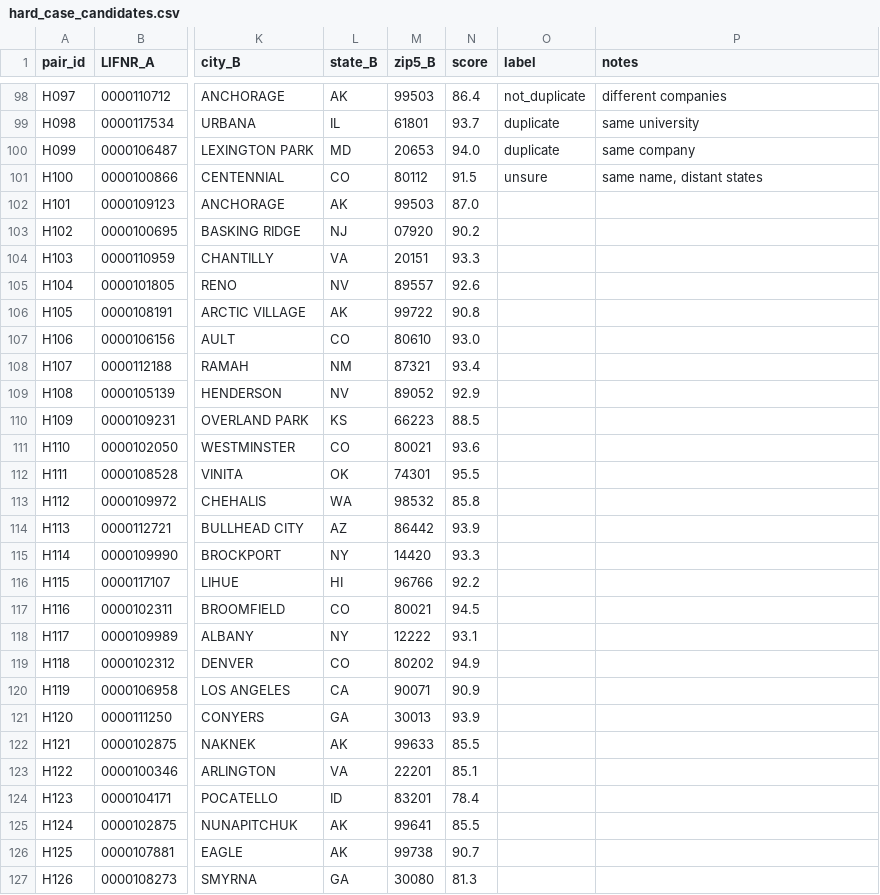
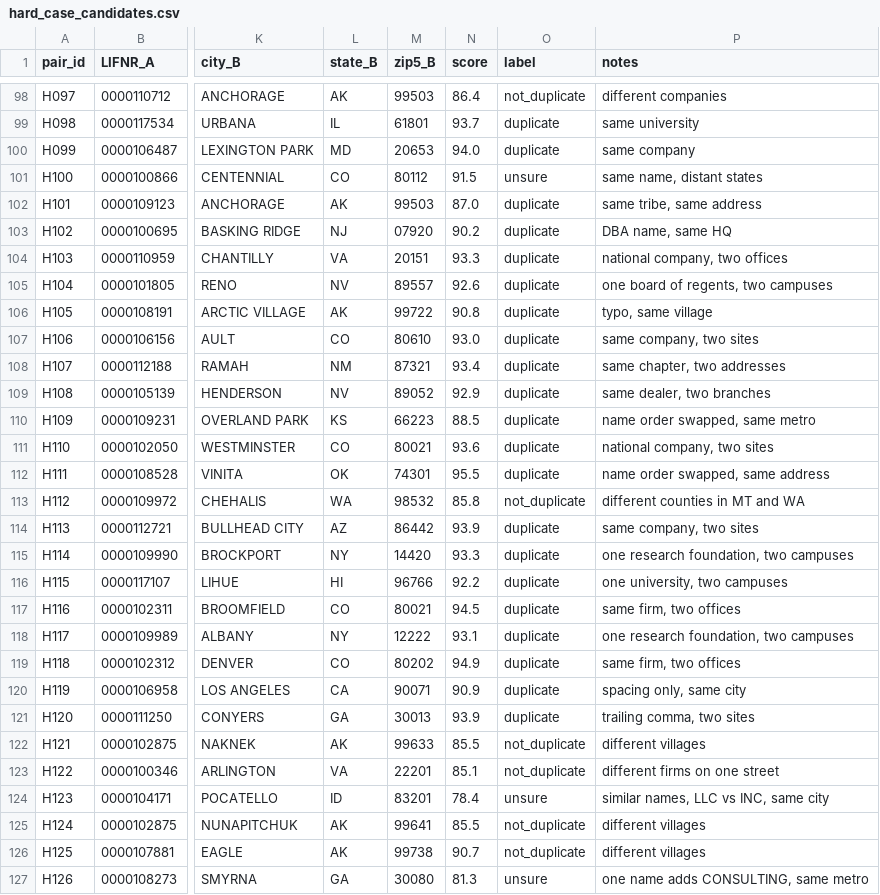
Before and after one commit to pratri/vendor-master-quality, a CSV file: data/labels/hard_case_candidates.csv, drawn as a sheet; only a part is shown, gaps mark what is left out; the diff covers the shown part only; the diff names each change by its address in the sheet, - before the commit and + after, or states it on an @@ line.

Commit message:
Label all 150 hard cases; add R08 payment soon after a bank change
- R08: bank change (not a first setup) then a payment within 14 days. The generator
  derives expected cases from its change and payment log; reconcile matches 54/54.
- Generator CLI now defaults to 30 days, matching the README.
- Hard-case labels complete (AI-labeled, disclosed); evaluation updated.
- Refreshed demo data, screenshot and headline exposure.

```diff
--- a/data/labels/hard_case_candidates.csv
+++ b/data/labels/hard_case_candidates.csv
-O102:O112 (label): (empty)
+O102:O112 (label): duplicate
-P102 (notes): (empty)
+P102 (notes): same tribe, same address
-P103 (notes): (empty)
+P103 (notes): DBA name, same HQ
-P104 (notes): (empty)
+P104 (notes): national company, two offices
-P105 (notes): (empty)
+P105 (notes): one board of regents, two campuses
-P106 (notes): (empty)
+P106 (notes): typo, same village
-P107 (notes): (empty)
+P107 (notes): same company, two sites
-P108 (notes): (empty)
+P108 (notes): same chapter, two addresses
-P109 (notes): (empty)
+P109 (notes): same dealer, two branches
-P110 (notes): (empty)
+P110 (notes): name order swapped, same metro
-P111 (notes): (empty)
+P111 (notes): national company, two sites
-P112 (notes): (empty)
+P112 (notes): name order swapped, same address
-O113 (label): (empty)
+O113 (label): not_duplicate
-P113 (notes): (empty)
+P113 (notes): different counties in MT and WA
-O114:O121 (label): (empty)
+O114:O121 (label): duplicate
-P114 (notes): (empty)
+P114 (notes): same company, two sites
-P115 (notes): (empty)
+P115 (notes): one research foundation, two campuses
-P116 (notes): (empty)
+P116 (notes): one university, two campuses
-P117 (notes): (empty)
+P117 (notes): same firm, two offices
-P118 (notes): (empty)
+P118 (notes): one research foundation, two campuses
-P119 (notes): (empty)
+P119 (notes): same firm, two offices
-P120 (notes): (empty)
+P120 (notes): spacing only, same city
-P121 (notes): (empty)
+P121 (notes): trailing comma, two sites
-O122:O123 (label): (empty)
+O122:O123 (label): not_duplicate
-P122 (notes): (empty)
+P122 (notes): different villages
-P123 (notes): (empty)
+P123 (notes): different firms on one street
-O124 (label): (empty)
+O124 (label): unsure
-P124 (notes): (empty)
+P124 (notes): similar names, LLC vs INC, same city
-O125:O126 (label): (empty)
+O125:O126 (label): not_duplicate
-P125:P126 (notes): (empty)
+P125:P126 (notes): different villages
-O127 (label): (empty)
+O127 (label): unsure
-P127 (notes): (empty)
+P127 (notes): one name adds CONSULTING, same metro
```
Also changed, not shown: 48 edited cells elsewhere in this file, 15 other files.
